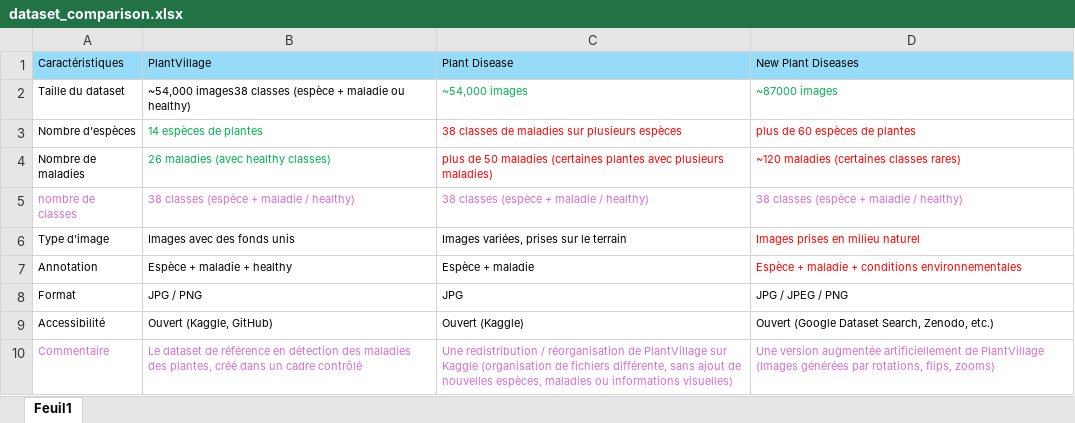
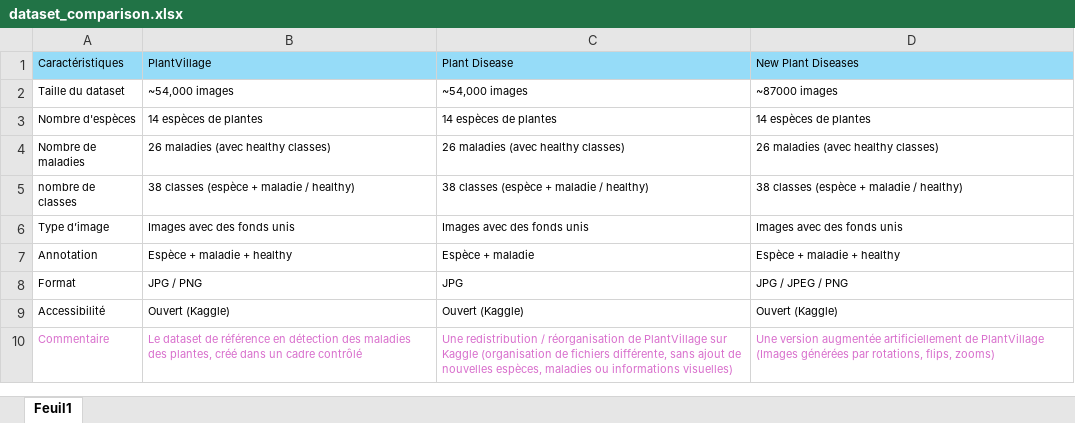
Before and after one commit to mackjb/datasciencetest_reco_plante, an Excel workbook: Streamlit/assets/Les datasets/dataset_comparison.xlsx, sheet Feuil1, drawn as a sheet; values as stored, in another font and other column widths than the file's, no borders; the diff names each change by its address in the sheet, - before the commit and + after, or states it on an @@ line.

Commit message:
derniere modification graphique et tableaux

```diff
--- a/Streamlit/assets/Les datasets/dataset_comparison.xlsx (sheet Feuil1)
+++ b/Streamlit/assets/Les datasets/dataset_comparison.xlsx (sheet Feuil1)
-B2 (PlantVillage): ~54,000 images38 classes (espèce + maladie ou healthy)
+B2 (PlantVillage): ~54,000 images
-C2:D2 text colour: #00B050
+C2:D2 text colour: black
-B3:B4 text colour: #00B050
+B3:B4 text colour: black
-C3 (Plant Disease): 38 classes de maladies sur plusieurs espèces
+C3 (Plant Disease): 14 espèces de plantes
-C3:D4 text colour: #FF0000
+C3:D4 text colour: black
-D3 (New Plant Diseases): plus de 60 espèces de plantes
+D3 (New Plant Diseases): 14 espèces de plantes
-C4 (Plant Disease): plus de 50 maladies (certaines plantes avec plusieurs maladies)
+C4 (Plant Disease): 26 maladies (avec healthy classes)
-D4 (New Plant Diseases): ~120 maladies (certaines classes rares)
+D4 (New Plant Diseases): 26 maladies (avec healthy classes)
-A5:D5 text colour: #D86ECC
+A5:D5 text colour: black
-C6 (Plant Disease): Images variées, prises sur le terrain
+C6 (Plant Disease): Images avec des fonds unis
-D6 (New Plant Diseases): Images prises en milieu naturel
+D6 (New Plant Diseases): Images avec des fonds unis
-D6:D7 text colour: #FF0000
+D6:D7 text colour: black
-D7 (New Plant Diseases): Espèce + maladie + conditions environnementales
+D7 (New Plant Diseases): Espèce + maladie + healthy
-B9 (PlantVillage): Ouvert (Kaggle, GitHub)
+B9 (PlantVillage): Ouvert (Kaggle)
-D9 (New Plant Diseases): Ouvert (Google Dataset Search, Zenodo, etc.)
+D9 (New Plant Diseases): Ouvert (Kaggle)
```
Also changed, not shown: 1 other file.
